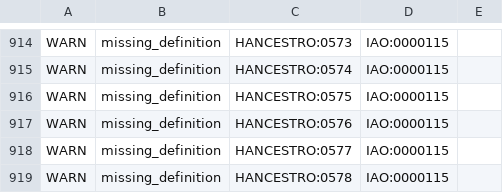
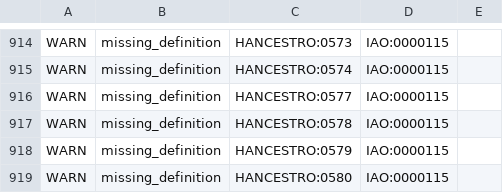
Before and after one commit to EBISPOT/hancestro, a TSV file: src/ontology/reports/hancestro-edit.ofn-obo-report.tsv, drawn as a sheet; only a part is shown, gaps mark what is left out; the shorter side is filled out with more unchanged rows; the diff names each change by its address in the sheet, - before the commit and + after, or states it on an @@ line.

```diff
--- a/src/ontology/reports/hancestro-edit.ofn-obo-report.tsv
+++ b/src/ontology/reports/hancestro-edit.ofn-obo-report.tsv
-row 916: WARN | missing_definition | HANCESTRO:0575 | IAO:0000115
-row 917: WARN | missing_definition | HANCESTRO:0576 | IAO:0000115
```
Also changed, not shown: src/ontology/reports/edges.tsv, src/ontology/reports/obsoletes.tsv, 10 other files.
